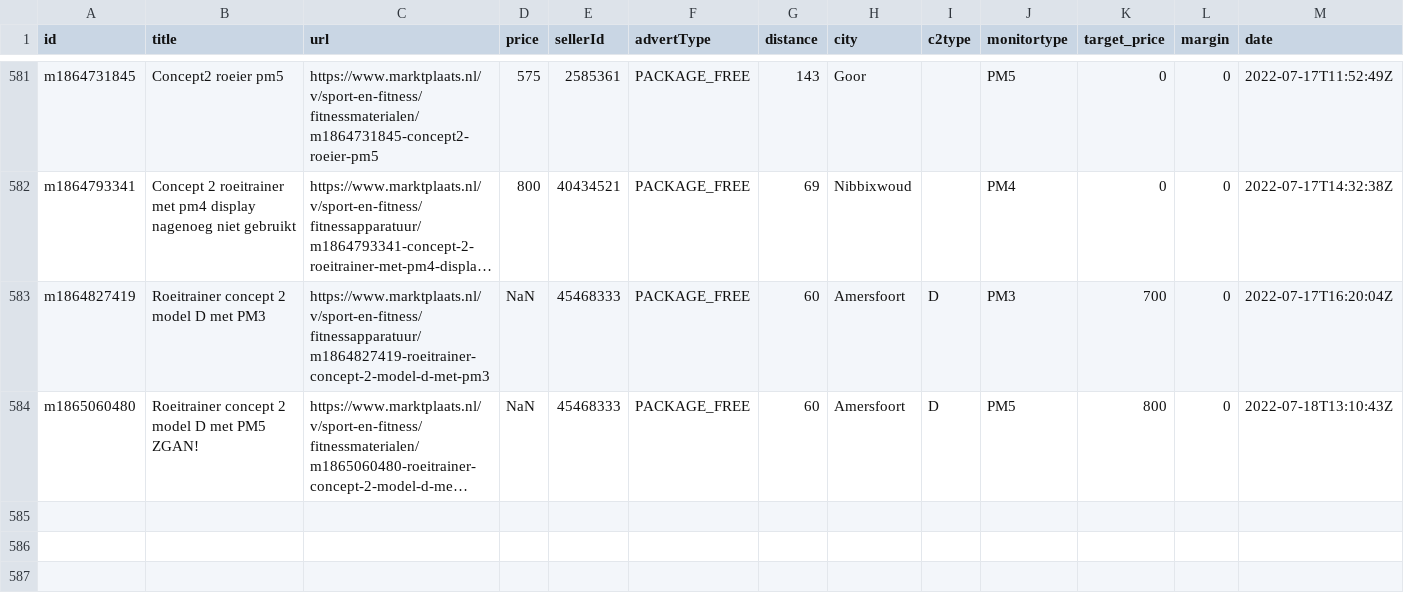
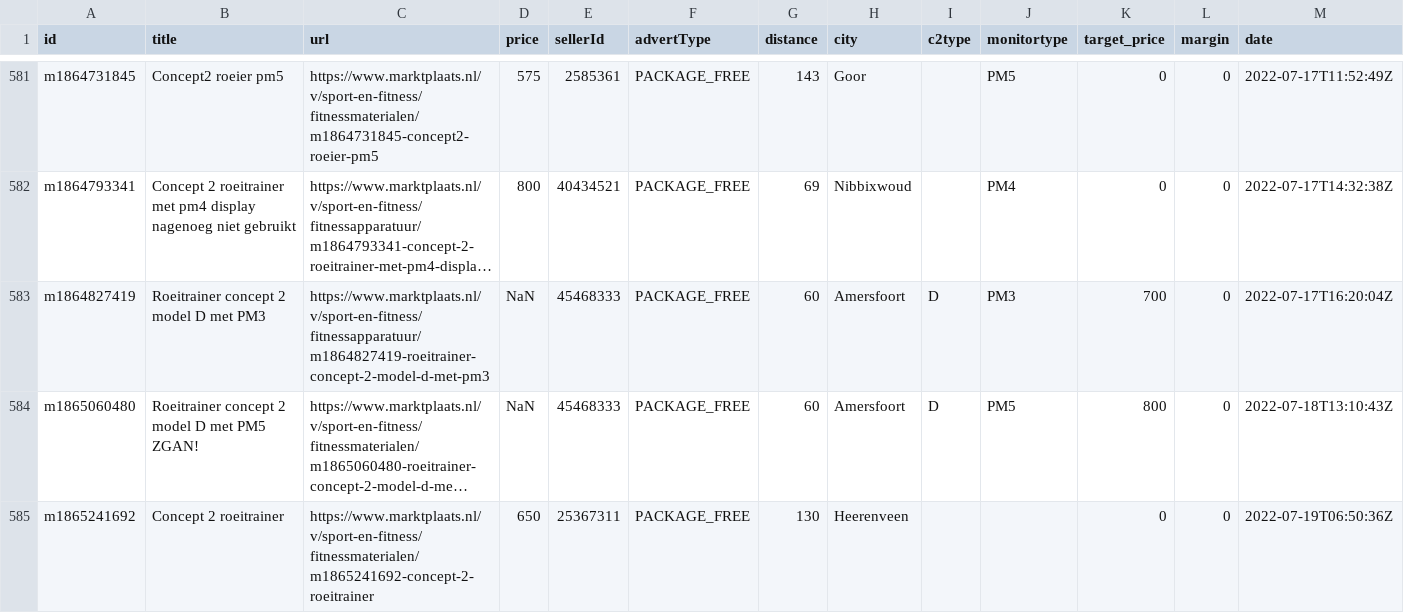
Before and after one commit to lorenzkort/marktplaats_scraper, a CSV file: jobs/datasets/channels/1001797708509.csv, drawn as a sheet; only a part is shown, gaps mark what is left out; long unchanged cells end in …; the diff names each change by its address in the sheet, - before the commit and + after, or states it on an @@ line.

Commit message:
updated datasets

```diff
--- a/jobs/datasets/channels/1001797708509.csv
+++ b/jobs/datasets/channels/1001797708509.csv
+row 585: m1865241692 | Concept 2 roeitrainer | https://www.marktplaats.nl/v/sport-en-fitness/fitnessmaterialen/m1865241692-concept-2-roeitrainer | 650 | 25367311 | PACKAGE_FREE | 130 | Heerenveen |  |  | 0 | 0 | 2022-07-19T06:50:36Z
```
Also changed, not shown: 3 other files.
